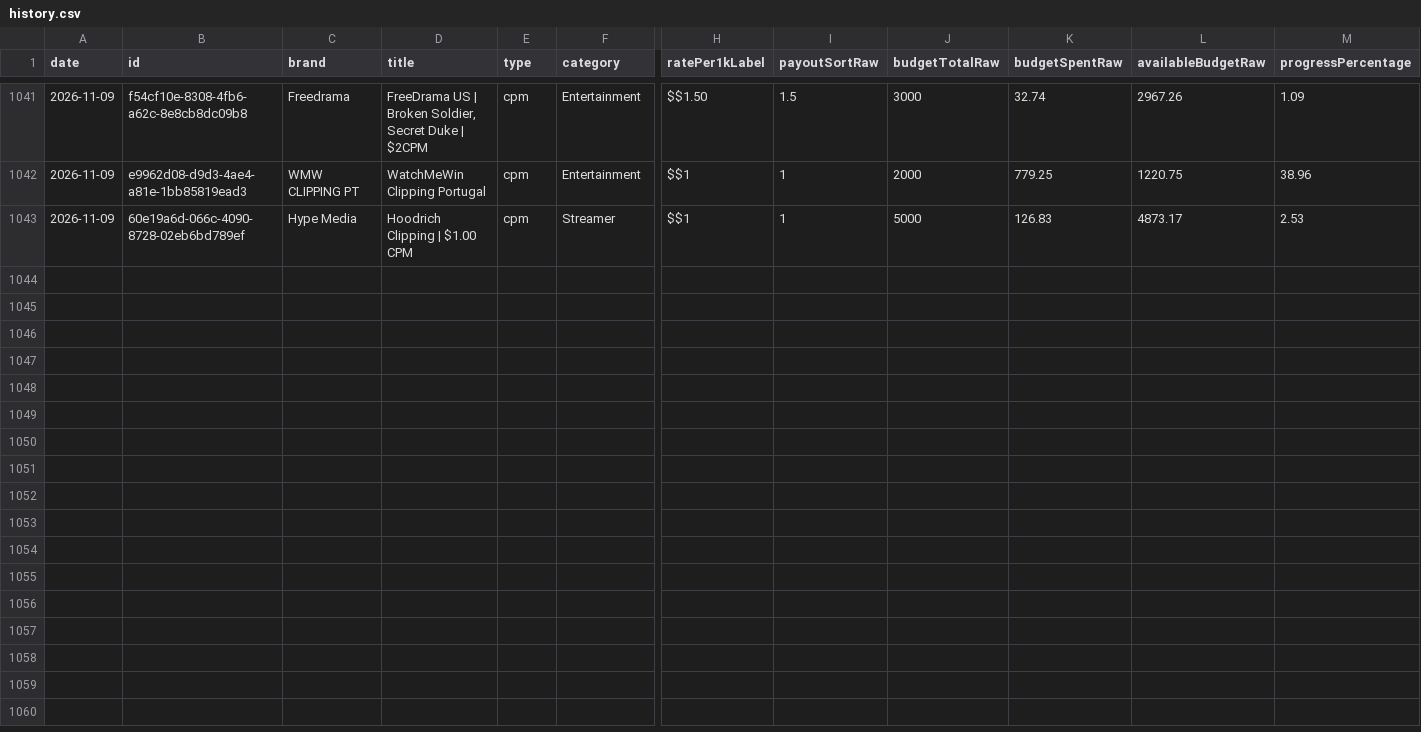
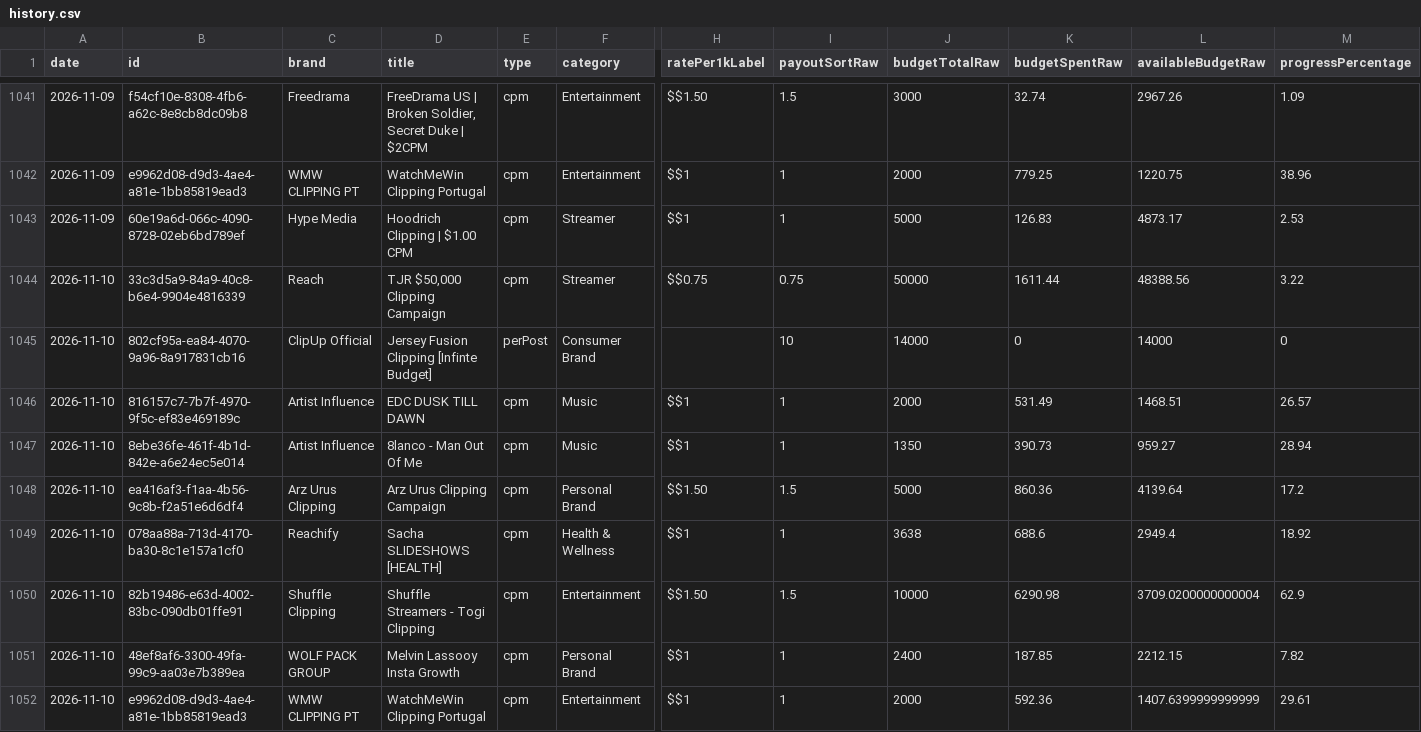
Before and after one commit to catalystprimeagent-bot/whop-campaign-history, a CSV file: history.csv, drawn as a sheet; only a part is shown, gaps mark what is left out; rows hold the shown columns only; the diff names each change by its address in the sheet, - before the commit and + after, or states it on an @@ line.

```diff
--- a/history.csv
+++ b/history.csv
+row 1044: 2026-11-10 | 33c3d5a9-84a9-40c8-b6e4-9904e4816339 | Reach | TJR $50,000 Clipping Campaign | cpm | Streamer | $$0.75 | 0.75 | 50000 | 1611.44 | 48388.56 | 3.22
+row 1045: 2026-11-10 | 802cf95a-ea84-4070-9a96-8a917831cb16 | ClipUp Official | Jersey Fusion Clipping [Infinte Budget] | perPost | Consumer Brand |  | 10 | 14000 | 0 | 14000 | 0
+row 1046: 2026-11-10 | 816157c7-7b7f-4970-9f5c-ef83e469189c | Artist Influence | EDC DUSK TILL DAWN | cpm | Music | $$1 | 1 | 2000 | 531.49 | 1468.51 | 26.57
+row 1047: 2026-11-10 | 8ebe36fe-461f-4b1d-842e-a6e24ec5e014 | Artist Influence | 8lanco - Man Out Of Me | cpm | Music | $$1 | 1 | 1350 | 390.73 | 959.27 | 28.94
+row 1048: 2026-11-10 | ea416af3-f1aa-4b56-9c8b-f2a51e6d6df4 | Arz Urus Clipping | Arz Urus Clipping Campaign | cpm | Personal Brand | $$1.50 | 1.5 | 5000 | 860.36 | 4139.64 | 17.2
+row 1049: 2026-11-10 | 078aa88a-713d-4170-ba30-8c1e157a1cf0 | Reachify | Sacha SLIDESHOWS [HEALTH] | cpm | Health & Wellness | $$1 | 1 | 3638 | 688.6 | 2949.4 | 18.92
+row 1050: 2026-11-10 | 82b19486-e63d-4002-83bc-090db01ffe91 | Shuffle Clipping | Shuffle Streamers - Togi Clipping | cpm | Entertainment | $$1.50 | 1.5 | 10000 | 6290.98 | 3709.0200000000004 | 62.9
+row 1051: 2026-11-10 | 48ef8af6-3300-49fa-99c9-aa03e7b389ea | WOLF PACK GROUP | Melvin Lassooy Insta Growth | cpm | Personal Brand | $$1 | 1 | 2400 | 187.85 | 2212.15 | 7.82
+row 1052: 2026-11-10 | e9962d08-d9d3-4ae4-a81e-1bb85819ead3 | WMW CLIPPING PT | WatchMeWin Clipping Portugal | cpm | Entertainment | $$1 | 1 | 2000 | 592.36 | 1407.6399999999999 | 29.61
```
Also changed, not shown: coverage.csv, 2 other files.
